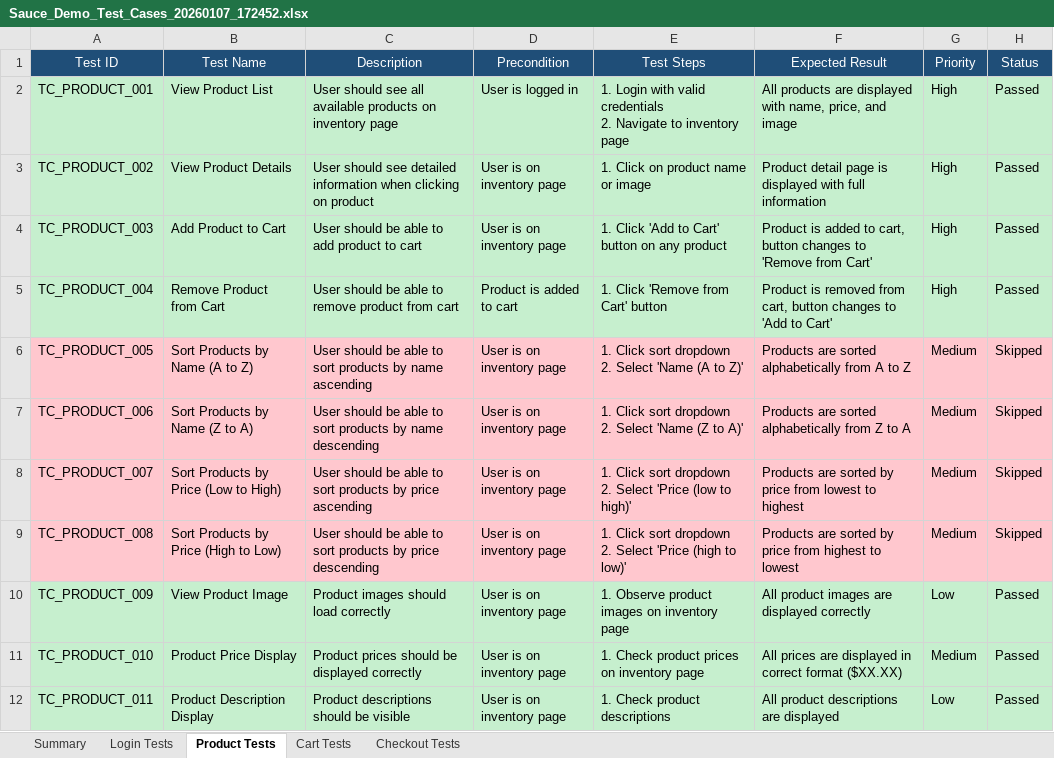
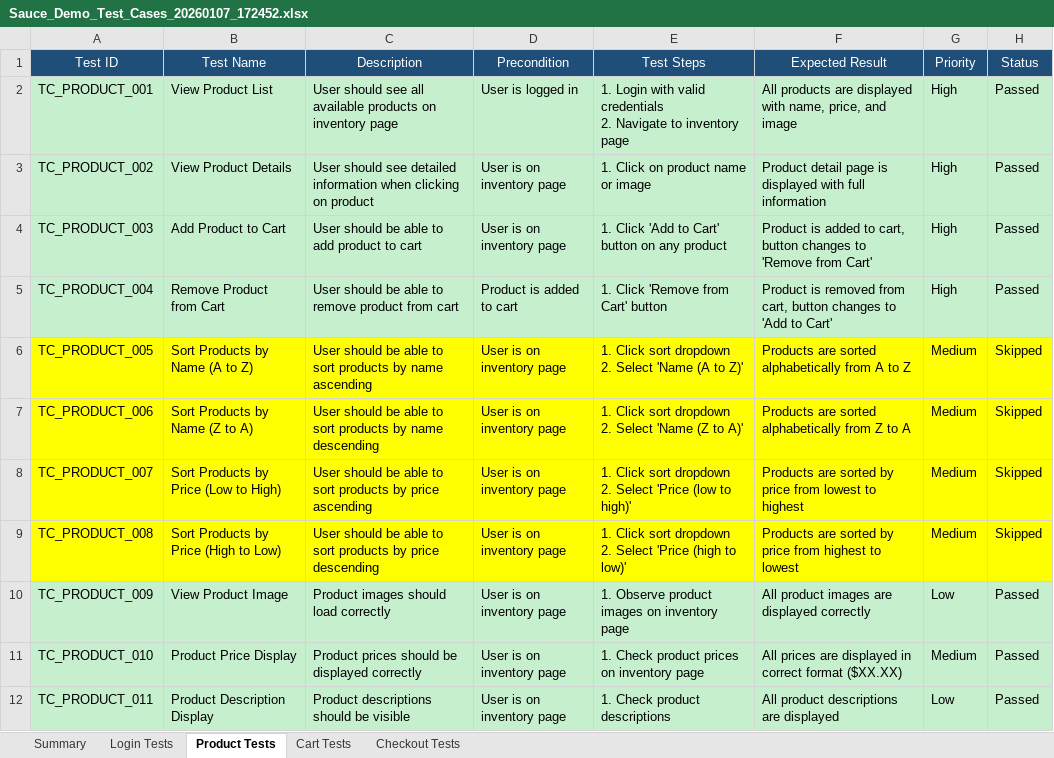
Before and after one commit to himawari19/Sauce_Demo_Test_Cases, an Excel workbook: Sauce_Demo_Test_Cases_20260107_172452.xlsx, sheet Product Tests, drawn as a sheet; values as stored, in another font and other column widths than the file's, no borders; the diff names each change by its address in the sheet, - before the commit and + after, or states it on an @@ line.

Commit message:
update readme.md & edit the excel file

```diff
--- a/Sauce_Demo_Test_Cases_20260107_172452.xlsx (sheet Product Tests)
+++ b/Sauce_Demo_Test_Cases_20260107_172452.xlsx (sheet Product Tests)
-A6:H9 fill: #FFC7CE
+A6:H9 fill: #FFFF00
```
Also changed, not shown: 1 other file.
